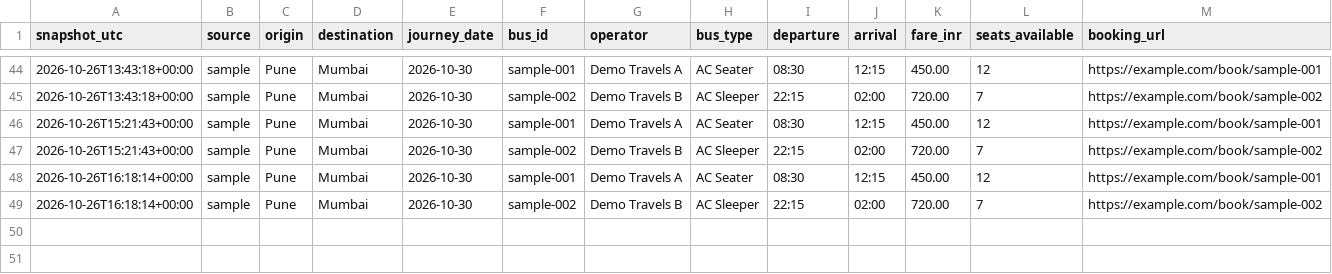
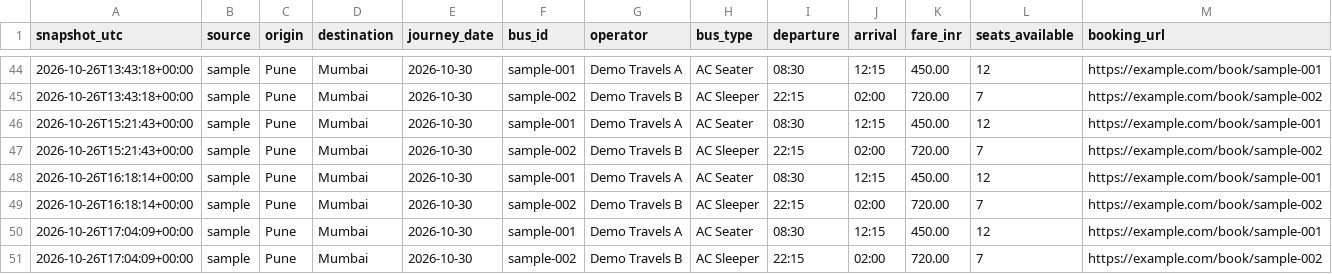
Before and after one commit to Tshubh1414/bus-fare-tracker, a CSV file: data/prices.csv, drawn as a sheet; only a part is shown, gaps mark what is left out.

```diff
--- a/data/prices.csv
+++ b/data/prices.csv
@@ -49 +49,3 @@ snapshot_utc,source,origin,destination,journey_date,bus_id,operator,bus_type,dep
 2026-10-26T16:18:14+00:00,sample,Pune,Mumbai,2026-10-30,sample-002,Demo Travels B,AC Sleeper,22:15,02:00,720.00,7,https://example.com/book/sample-002
+2026-10-26T17:04:09+00:00,sample,Pune,Mumbai,2026-10-30,sample-001,Demo Travels A,AC Seater,08:30,12:15,450.00,12,https://example.com/book/sample-001
+2026-10-26T17:04:09+00:00,sample,Pune,Mumbai,2026-10-30,sample-002,Demo Travels B,AC Sleeper,22:15,02:00,720.00,7,https://example.com/book/sample-002
```
Also changed, not shown: 1 other file.
